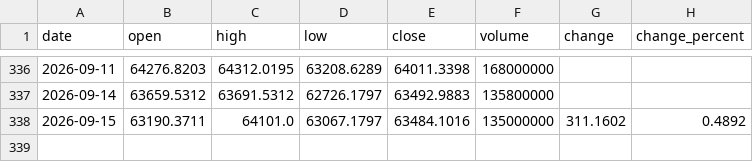
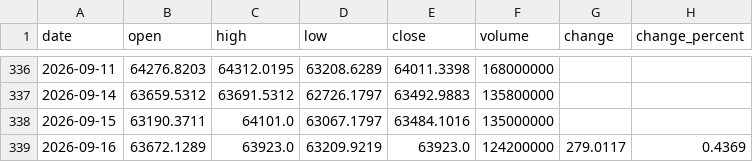
Before and after one commit to Schoo-sampleDeveloper/trading, a CSV file: data/market_history/_N225.csv, drawn as a sheet; only a part is shown, gaps mark what is left out.

```diff
--- a/data/market_history/_N225.csv
+++ b/data/market_history/_N225.csv
@@ -337,2 +337,3 @@ date,open,high,low,close,volume,change,change_percent
 2026-09-14,63659.5312,63691.5312,62726.1797,63492.9883,135800000,,
-2026-09-15,63190.3711,64101.0,63067.1797,63484.1016,135000000,311.1602,0.4892
+2026-09-15,63190.3711,64101.0,63067.1797,63484.1016,135000000,,
+2026-09-16,63672.1289,63923.0,63209.9219,63923.0,124200000,279.0117,0.4369
```
Also changed, not shown: 7 other files.
